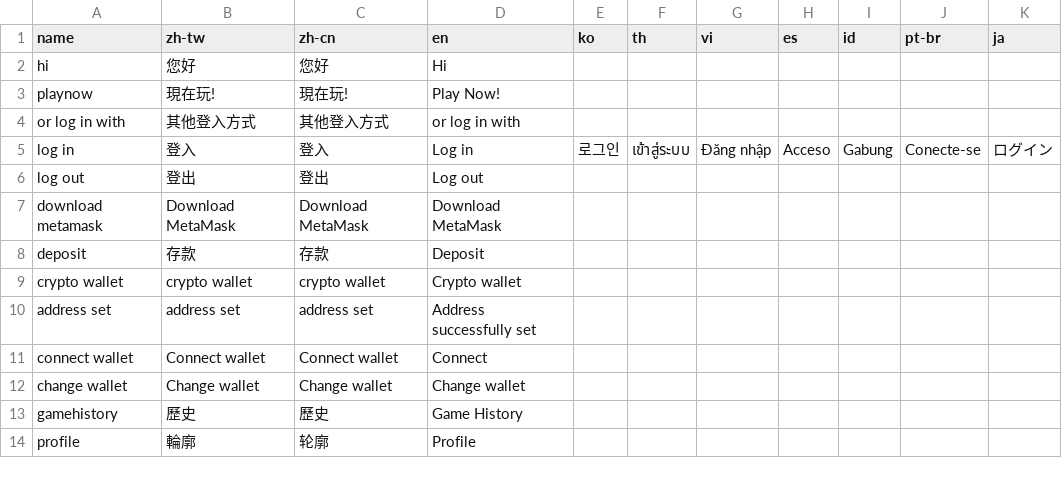
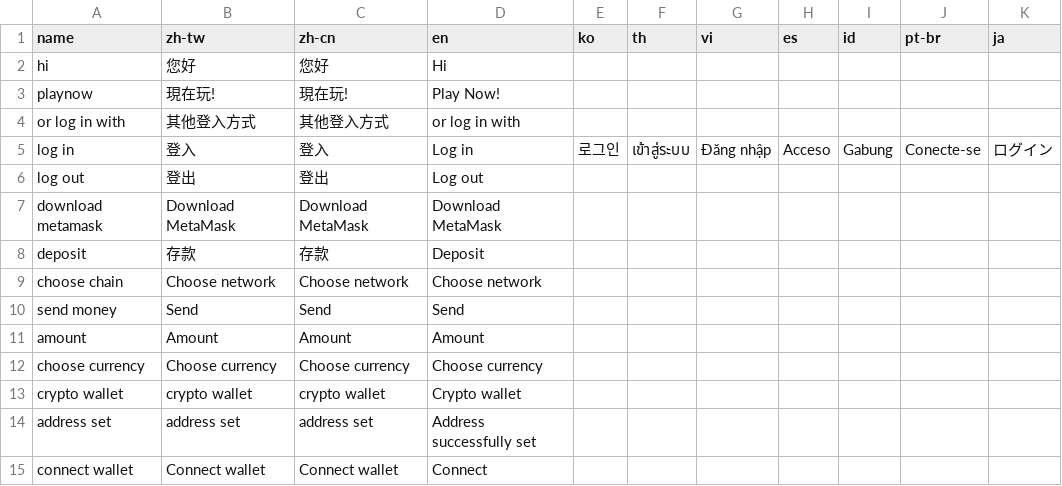
Before and after one commit to yaozakai/gambits, a CSV file: static/csv/translations.csv, drawn as a sheet; only a part is shown; the shorter side is filled out with more unchanged rows.

```diff
--- a/static/csv/translations.csv
+++ b/static/csv/translations.csv
@@ -8,2 +8,6 @@ download metamask,Download MetaMask,Download MetaMask,Download MetaMask,,,,,,,
 deposit,存款,存款,Deposit,,,,,,,
+choose chain,Choose network,Choose network,Choose network,,,,,,,
+send money,Send,Send,Send,,,,,,,
+amount,Amount,Amount,Amount,,,,,,,
+choose currency,Choose currency,Choose currency,Choose currency,,,,,,,
 crypto wallet,crypto wallet,crypto wallet,Crypto wallet,,,,,,,
```
Also changed, not shown: static/csv/game_list.csv, 13 other files.
